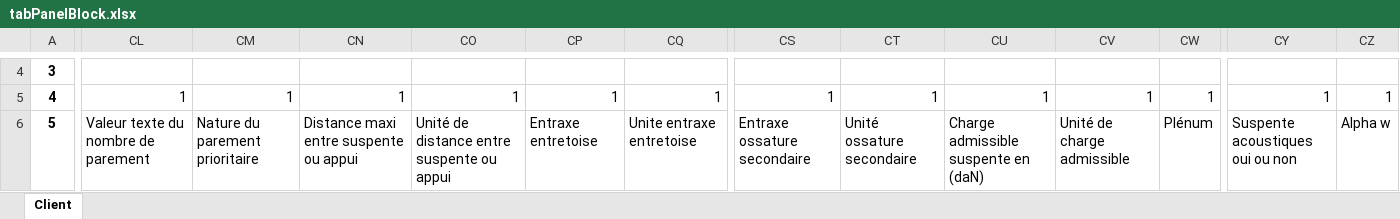
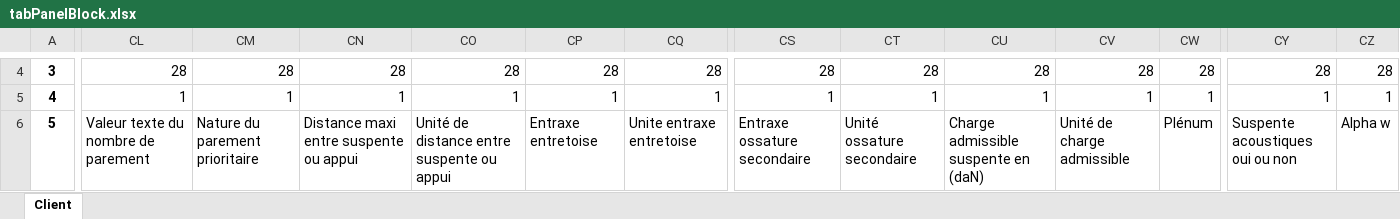
Before and after one commit to mai-nhi/BaseDeDonneesViews, an Excel workbook: tabPanelBlock.xlsx, sheet Client, drawn as a sheet; only a part is shown, gaps mark what is left out; values as stored, in another font and other column widths than the file's, no borders; the diff covers the shown part only; the diff names each change by its address in the sheet, - before the commit and + after, or states it on an @@ line.

```diff
--- a/tabPanelBlock.xlsx (sheet Client)
+++ b/tabPanelBlock.xlsx (sheet Client)
-CL4: (empty)
+CL4: 28
-CM4: (empty)
+CM4: 28
-CN4: (empty)
+CN4: 28
-CO4: (empty)
+CO4: 28
-CP4: (empty)
+CP4: 28
-CQ4: (empty)
+CQ4: 28
-CS4: (empty)
+CS4: 28
-CT4: (empty)
+CT4: 28
-CU4: (empty)
+CU4: 28
-CV4: (empty)
+CV4: 28
-CW4: (empty)
+CW4: 28
-CY4: (empty)
+CY4: 28
-CZ4: (empty)
+CZ4: 28
```
Also changed, not shown: 35 edited cells elsewhere in this sheet.
